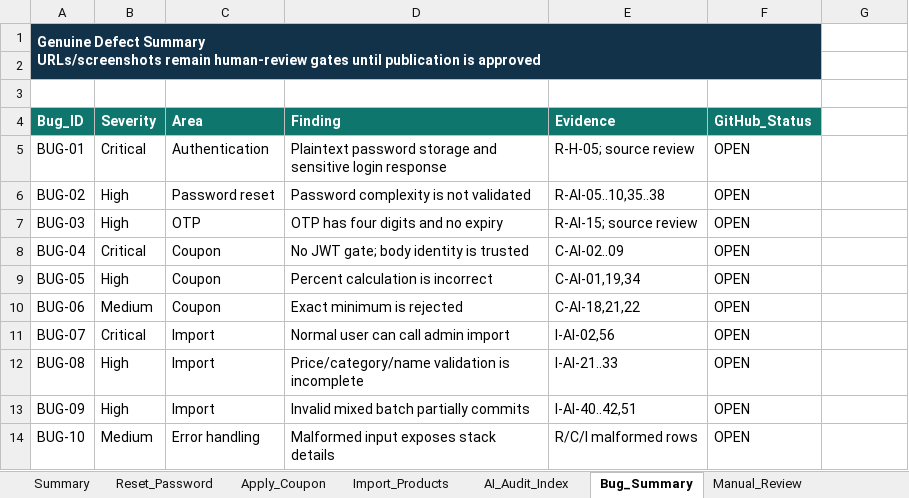
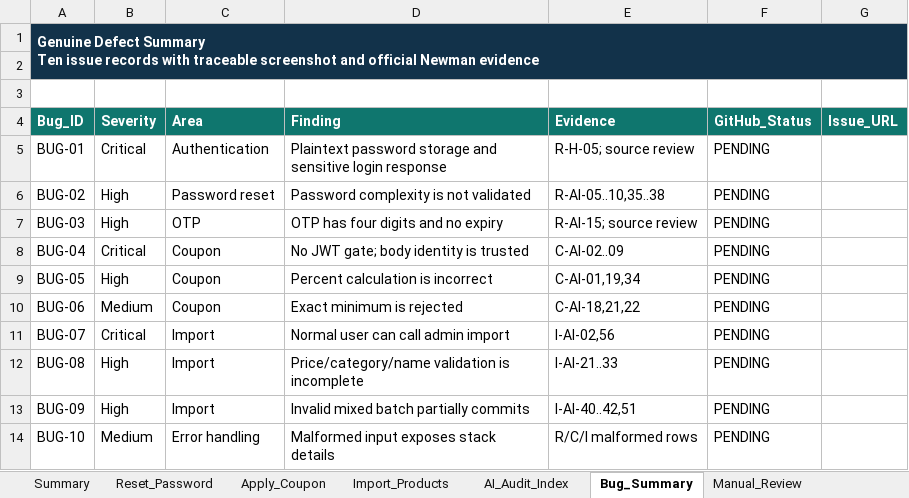
Before and after one commit to z3nz3nn/HW06-software-testing, an Excel workbook: outputs/hw06/HW06_Test_Cases.xlsx, sheet Bug_Summary, drawn as a sheet; values as stored, in another font and other column widths than the file's, no borders; conditional formats and table styles not drawn; ↵ is a line break in a cell; the diff names each change by its address in the sheet, - before the commit and + after, or states it on an @@ line.

Commit message:
docs: refresh official submission artifacts

```diff
--- a/outputs/hw06/HW06_Test_Cases.xlsx (sheet Bug_Summary)
+++ b/outputs/hw06/HW06_Test_Cases.xlsx (sheet Bug_Summary)
-A1 (Bug_ID): …Defect Summary ↵ URLs/screenshots remain human-review gates until publication is approved
+A1 (Bug_ID): …Defect Summary ↵ Ten issue records with traceable screenshot and official Newman evidence
-A1:F2 merged
+A1:G2 merged
-G1:G2 fill: none
+G1:G2 fill: #12324A
-G4: (empty)
+G4: Issue_URL
-G4 fill: none
+G4 fill: #0F766E
-F5:F14 (GitHub_Status): OPEN
+F5:F14 (GitHub_Status): PENDING
```
Also changed, not shown: sheet Summary, sheet Manual_Review, sheet Reset_Password, sheet Apply_Coupon, sheet Import_Products, charts or pictures, 12 other files.
